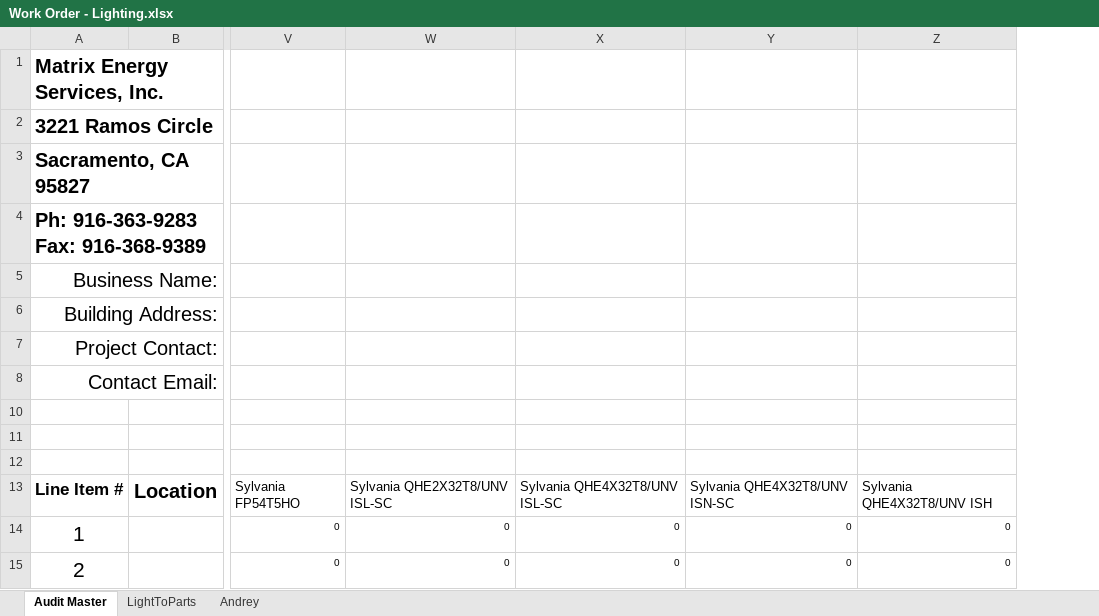
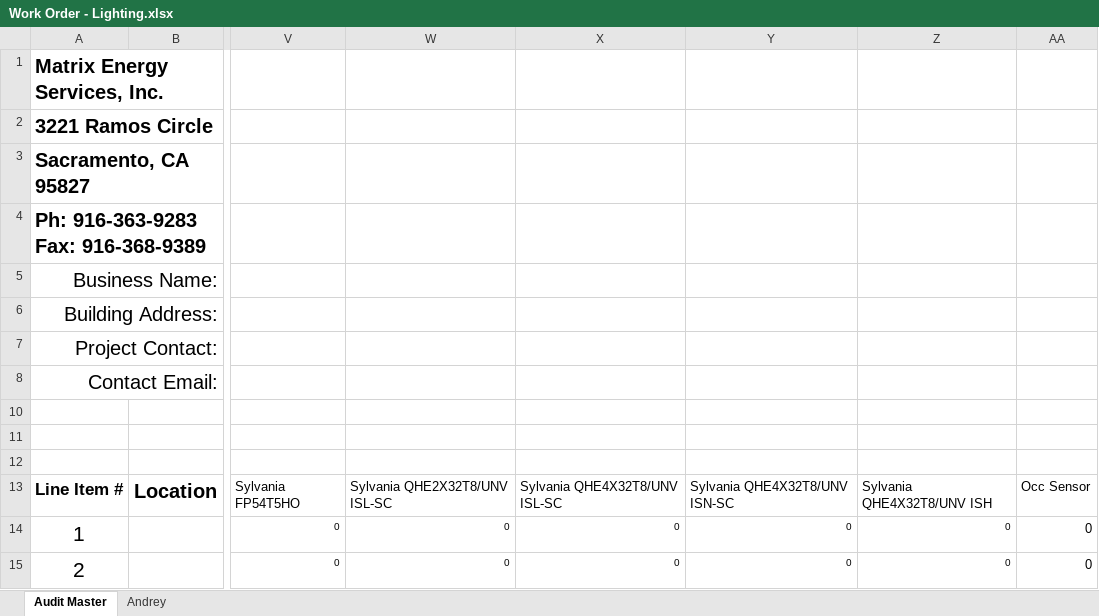
Before and after one commit to smurfing/MatrixPepco, an Excel workbook: Work Order - Lighting.xlsx, sheet Audit Master, drawn as a sheet; only a part is shown, gaps mark what is left out; values as stored, in another font and other column widths than the file's, no borders; the diff names each change by its address in the sheet, - before the commit and + after, or states it on an @@ line.

Commit message:
Fixing up Work Order
added sensors

```diff
--- a/Work Order - Lighting.xlsx (sheet Audit Master)
+++ b/Work Order - Lighting.xlsx (sheet Audit Master)
@@ sheet tab hidden: LightToParts @@
+column AA, rows 13-15: Occ Sensor | 0 | 0
```
Also changed, not shown: sheet Andrey, Matrix WTEA Data Collection Form for Data Entry.xlsm.
